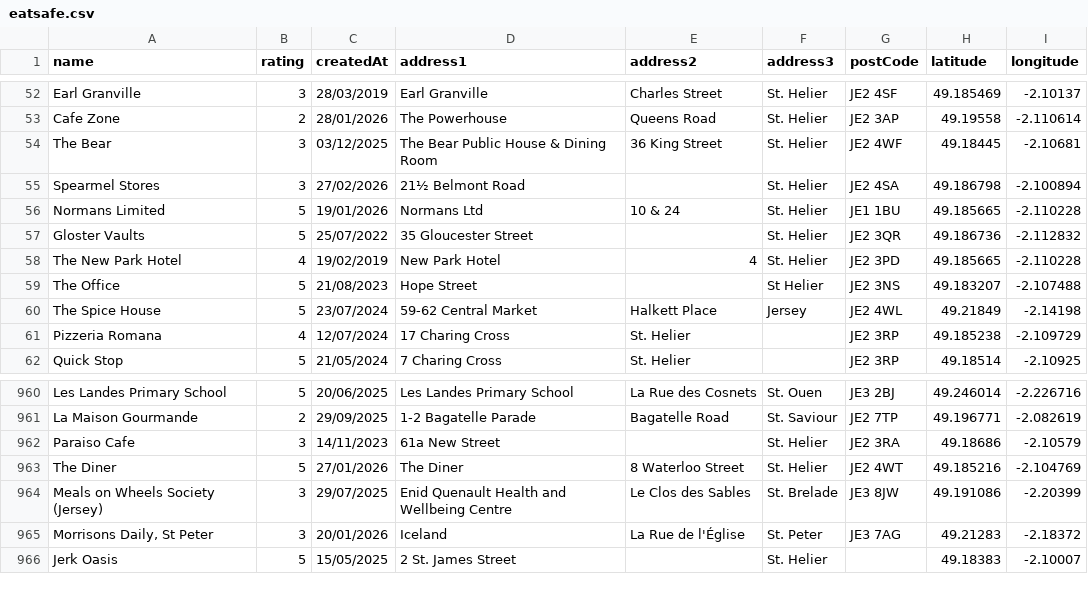
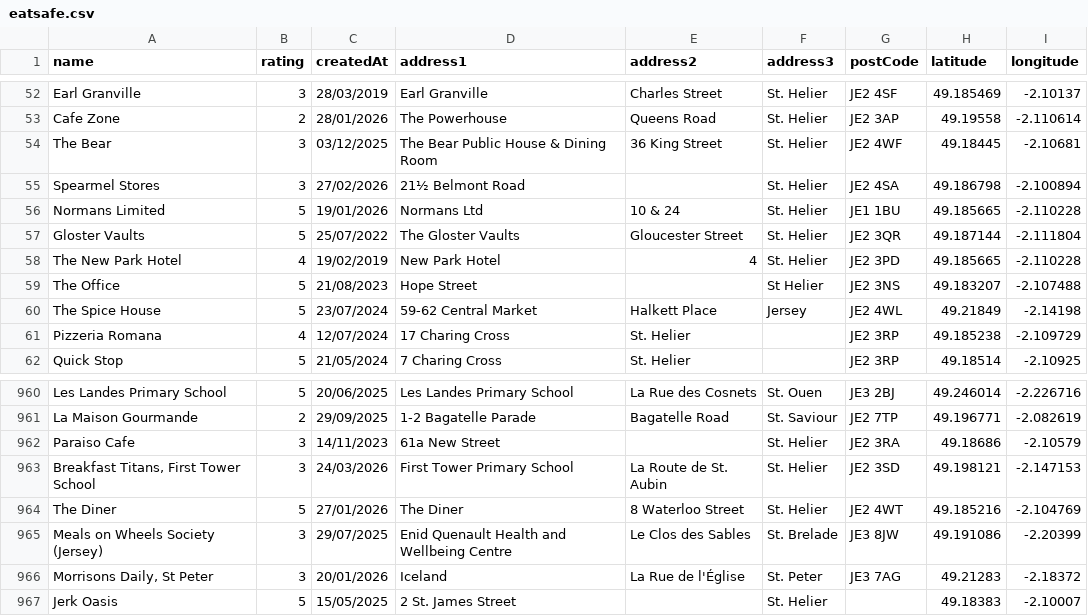
Before and after one commit to glitchjsy/opendata-downloads, a CSV file: data/eatsafe/eatsafe.csv, drawn as a sheet; only a part is shown, gaps mark what is left out.

```diff
--- a/data/eatsafe/eatsafe.csv
+++ b/data/eatsafe/eatsafe.csv
@@ -56,3 +56,3 @@ Spearmel Stores,3,27/02/2026,21½  Belmont Road,,St. Helier,JE2 4SA,49.186798,-2
 Normans Limited,5,19/01/2026,Normans Ltd,10 & 24,St. Helier,JE1 1BU,49.185665,-2.110228
-Gloster Vaults,5,25/07/2022,35 Gloucester Street,,St. Helier,JE2 3QR,49.186736,-2.112832
+Gloster Vaults,5,25/07/2022,The Gloster Vaults,Gloucester Street,St. Helier,JE2 3QR,49.187144,-2.111804
 The New Park Hotel,4,19/02/2019,New Park Hotel,4,St. Helier,JE2 3PD,49.185665,-2.110228
@@ -962,2 +962,3 @@ La Maison Gourmande,2,29/09/2025,1-2  Bagatelle Parade,Bagatelle Road,St. Saviou
 Paraiso Cafe,3,14/11/2023,61a  New Street,,St. Helier,JE2 3RA,49.18686,-2.10579
+"Breakfast Titans, First Tower School",3,24/03/2026,First Tower Primary School,La Route de St. Aubin,St. Helier,JE2 3SD,49.198121,-2.147153
 The Diner,5,27/01/2026,The Diner,8 Waterloo Street,St. Helier,JE2 4WT,49.185216,-2.104769
```
Also changed, not shown: 4 other files.
